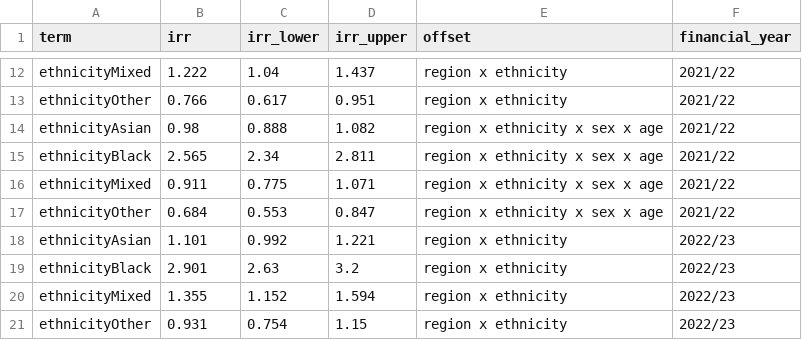
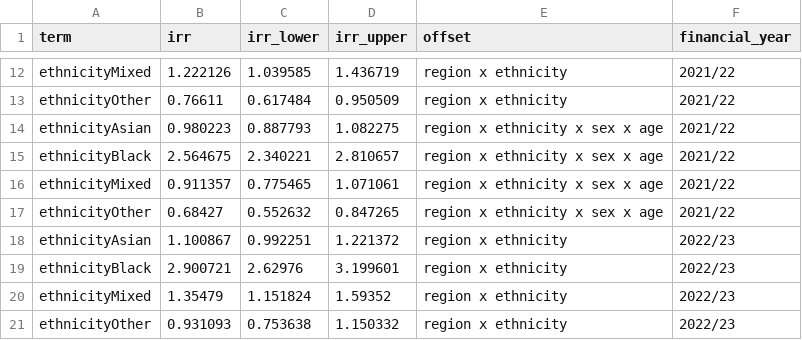
Before and after one commit to M2LabOrg/unjust-analysis, a CSV file: analysis/output/sensitivity_denominators_yearly.csv, drawn as a sheet; only a part is shown, gaps mark what is left out; the diff covers the shown part only; the diff names each change by its address in the sheet, - before the commit and + after, or states it on an @@ line.

```diff
--- a/analysis/output/sensitivity_denominators_yearly.csv
+++ b/analysis/output/sensitivity_denominators_yearly.csv
-B12 (irr): 1.222
+B12 (irr): 1.222126
-C12 (irr_lower): 1.04
+C12 (irr_lower): 1.039585
-D12 (irr_upper): 1.437
+D12 (irr_upper): 1.436719
-B13 (irr): 0.766
+B13 (irr): 0.76611
-C13 (irr_lower): 0.617
+C13 (irr_lower): 0.617484
-D13 (irr_upper): 0.951
+D13 (irr_upper): 0.950509
-B14 (irr): 0.98
+B14 (irr): 0.980223
-C14 (irr_lower): 0.888
+C14 (irr_lower): 0.887793
-D14 (irr_upper): 1.082
+D14 (irr_upper): 1.082275
-B15 (irr): 2.565
+B15 (irr): 2.564675
-C15 (irr_lower): 2.34
+C15 (irr_lower): 2.340221
-D15 (irr_upper): 2.811
+D15 (irr_upper): 2.810657
-B16 (irr): 0.911
+B16 (irr): 0.911357
-C16 (irr_lower): 0.775
+C16 (irr_lower): 0.775465
-D16 (irr_upper): 1.071
+D16 (irr_upper): 1.071061
-B17 (irr): 0.684
+B17 (irr): 0.68427
-C17 (irr_lower): 0.553
+C17 (irr_lower): 0.552632
-D17 (irr_upper): 0.847
+D17 (irr_upper): 0.847265
-B18 (irr): 1.101
+B18 (irr): 1.100867
-C18 (irr_lower): 0.992
+C18 (irr_lower): 0.992251
-D18 (irr_upper): 1.221
+D18 (irr_upper): 1.221372
-B19 (irr): 2.901
+B19 (irr): 2.900721
-C19 (irr_lower): 2.63
+C19 (irr_lower): 2.62976
-D19 (irr_upper): 3.2
+D19 (irr_upper): 3.199601
-B20 (irr): 1.355
+B20 (irr): 1.35479
-C20 (irr_lower): 1.152
+C20 (irr_lower): 1.151824
-D20 (irr_upper): 1.594
+D20 (irr_upper): 1.59352
-B21 (irr): 0.931
+B21 (irr): 0.931093
-C21 (irr_lower): 0.754
+C21 (irr_lower): 0.753638
-D21 (irr_upper): 1.15
+D21 (irr_upper): 1.150332
```
Also changed, not shown: 90 edited cells elsewhere in this file, analysis/output/sensitivity_denominators.csv, analysis/output/sensitivity_denominators_trend.csv, 4 other files.
